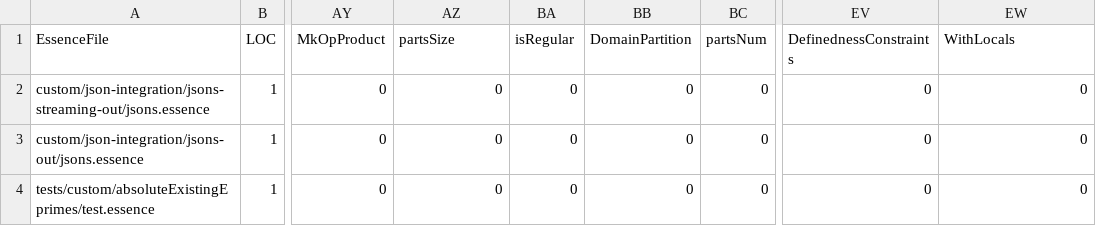
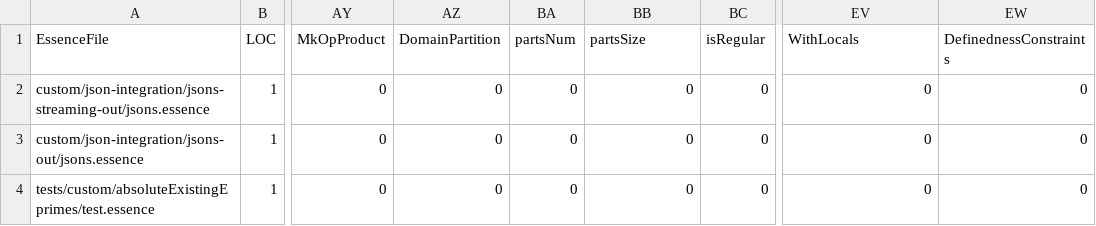
Before and after one commit to EEJDempster/conjure-oxide, a CSV file: tools/essence-feature-usage-stats/data.csv, drawn as a sheet; only a part is shown, gaps mark what is left out; the diff names each change by its address in the sheet, - before the commit and + after, or states it on an @@ line.

Commit message:
Actions: Deploy the essence features usage table 🚀

```diff
--- a/tools/essence-feature-usage-stats/data.csv
+++ b/tools/essence-feature-usage-stats/data.csv
-AZ1: partsSize
+AZ1: DomainPartition
-BA1: isRegular
+BA1: partsNum
-BB1: DomainPartition
+BB1: partsSize
-BC1: partsNum
+BC1: isRegular
-EV1: DefinednessConstraints
+EV1: WithLocals
-EW1: WithLocals
+EW1: DefinednessConstraints
```
Also changed, not shown: 1 other file.
